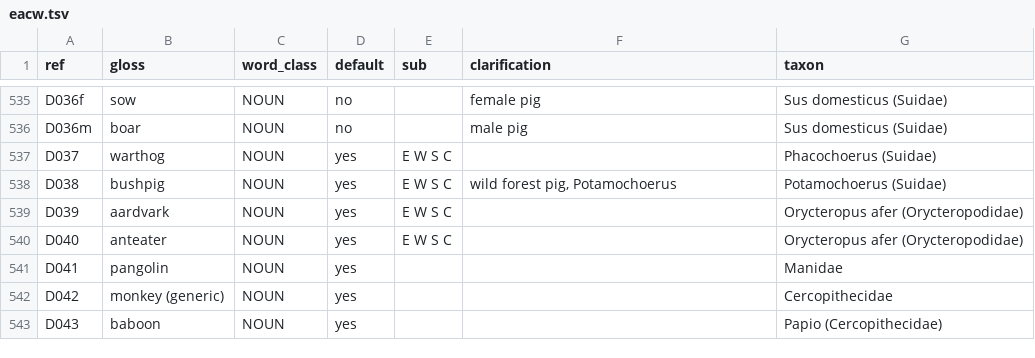
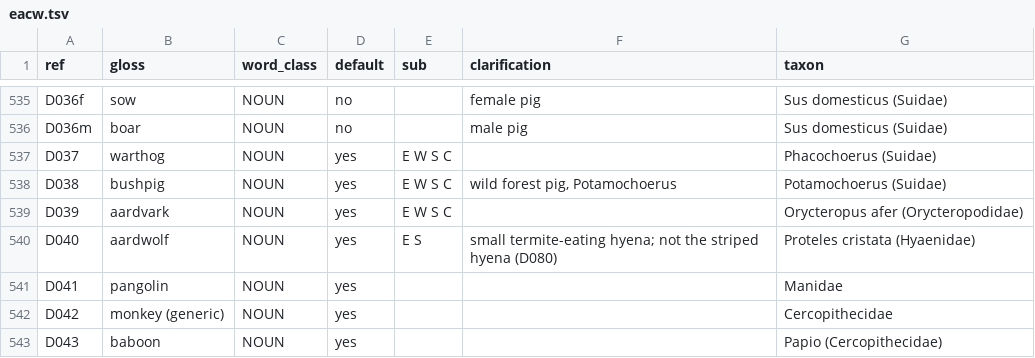
Before and after one commit to smojos/EACW, a TSV file: eacw.tsv, drawn as a sheet; only a part is shown, gaps mark what is left out.

```diff
--- a/eacw.tsv
+++ b/eacw.tsv
@@ -539,3 +539,3 @@ D038	bushpig	NOUN	yes	E W S C	wild forest pig, Potamochoerus	Potamochoerus (Suid
 D039	aardvark	NOUN	yes	E W S C		Orycteropus afer (Orycteropodidae)
-D040	anteater	NOUN	yes	E W S C		Orycteropus afer (Orycteropodidae)
+D040	aardwolf	NOUN	yes	E S	small termite-eating hyena; not the striped hyena (D080)	Proteles cristata (Hyaenidae)
 D041	pangolin	NOUN	yes			Manidae
```
Also changed, not shown: cawl.tsv, glosses/amh.tsv, 3 other files.
